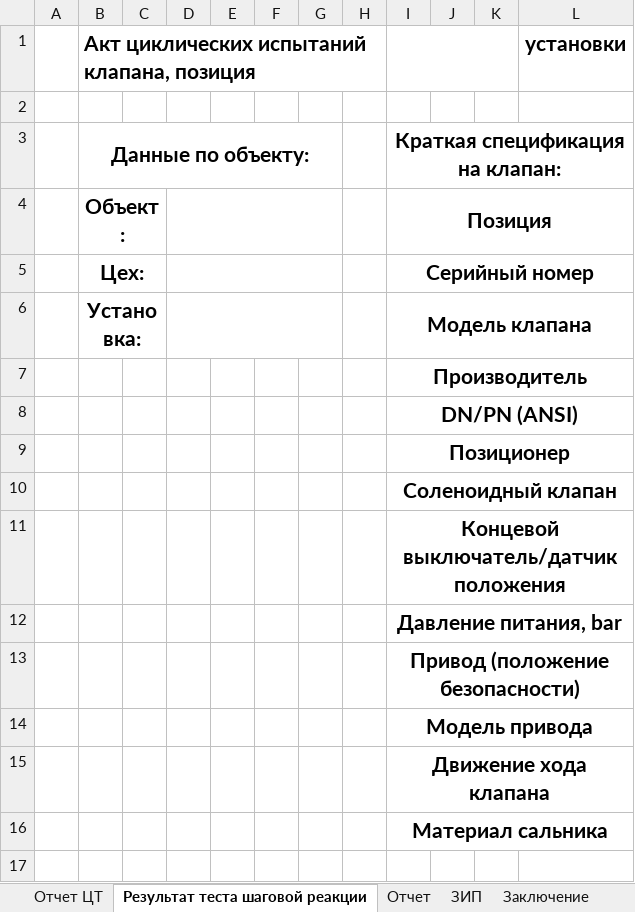
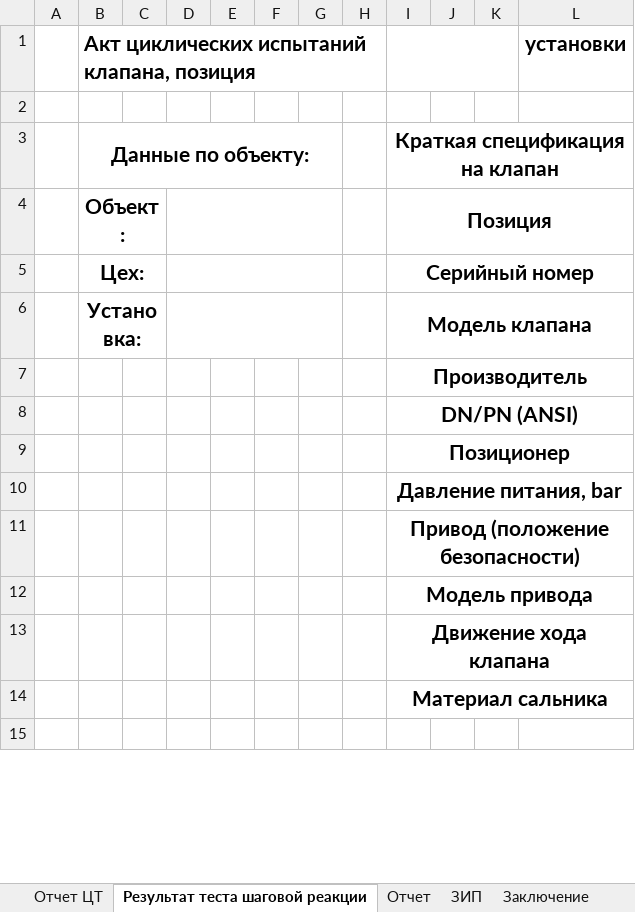
Before and after one commit to Rekvim/MpiSki, an Excel workbook: Reports/SKI_C_SACVT.xlsx, sheet Результат теста шаговой реакции, drawn as a sheet; only a part is shown; values as stored, in another font and other column widths than the file's, no borders; removed rows and columns are numbered as before the commit, all else as after; the diff covers the shown part only; the diff names each change by its address in the sheet, - before the commit and + after, or states it on an @@ line.

```diff
--- a/Reports/SKI_C_SACVT.xlsx (sheet Результат теста шаговой реакции)
+++ b/Reports/SKI_C_SACVT.xlsx (sheet Результат теста шаговой реакции)
-I3: Краткая спецификация на клапан:
+I3: Краткая спецификация на клапан
-row 10:  |  |  |  |  |  |  |  | Соленоидный клапан
-row 11:  |  |  |  |  |  |  |  | Концевой выключатель/датчик положения
```
Also changed, not shown: 34 added rows, 1 edited cell and cell formats elsewhere in this sheet, Reports/SKI_C_CVT.xlsx.
